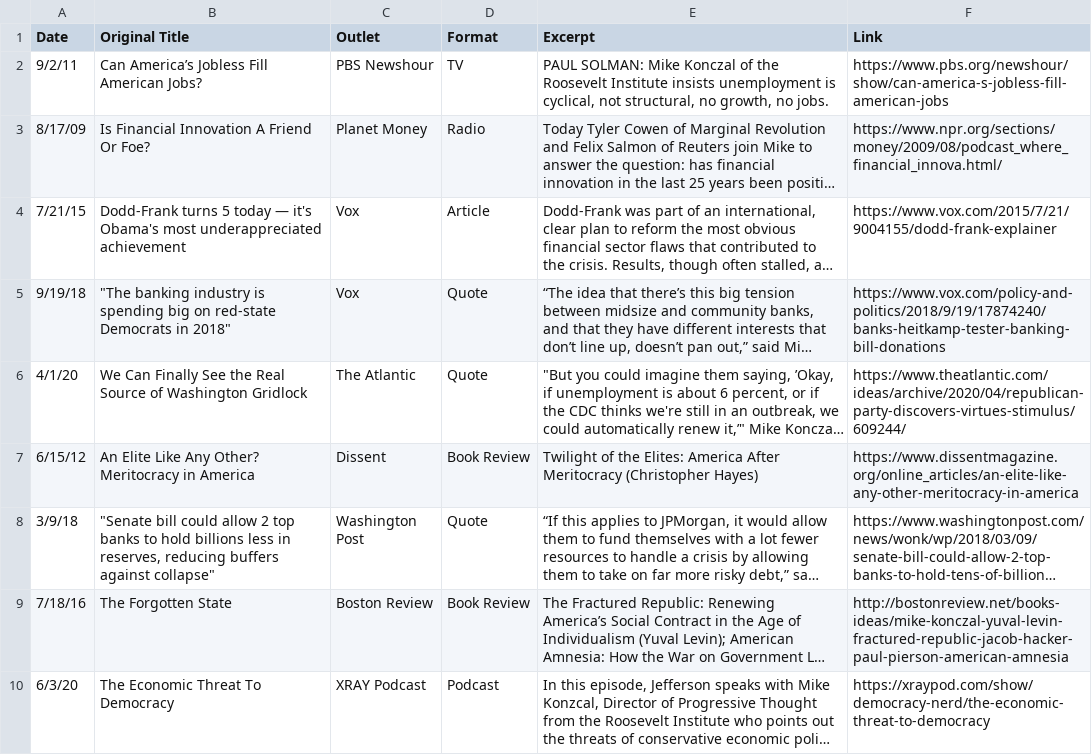
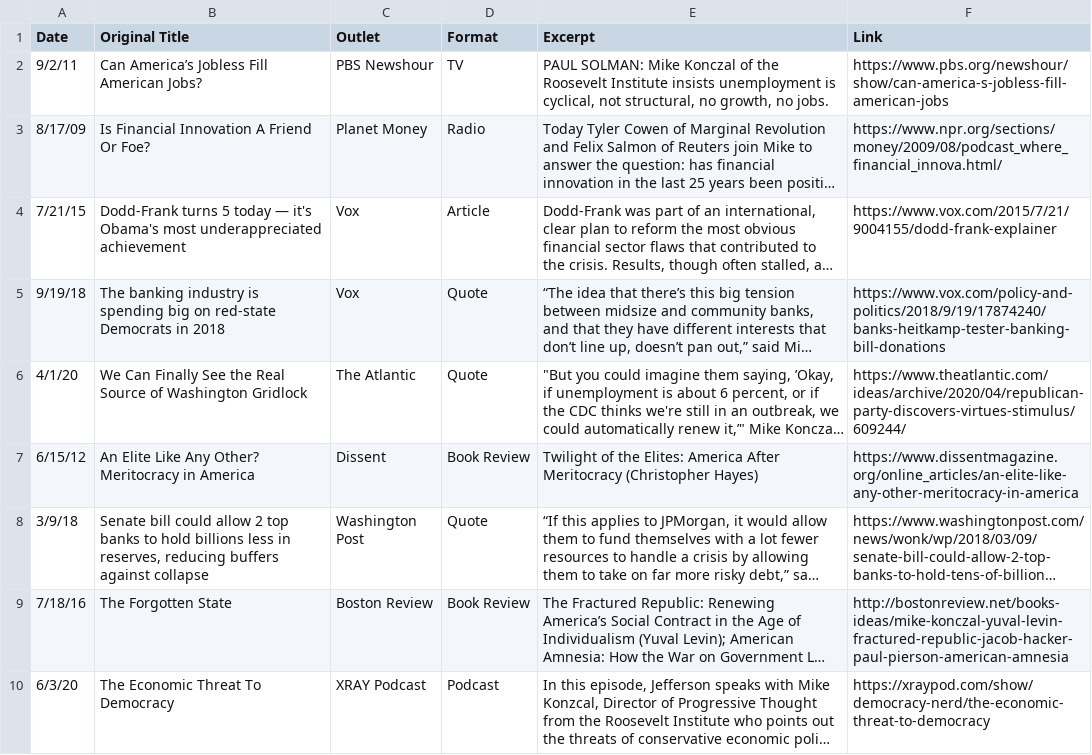
Before and after one commit to mtkonczal/mtkonczal.github.io, a CSV file: data/mywork.csv, drawn as a sheet; only a part is shown; long unchanged cells end in …; the diff covers the shown part only; the diff names each change by its address in the sheet, - before the commit and + after, or states it on an @@ line.

```diff
--- a/data/mywork.csv
+++ b/data/mywork.csv
-B5 (Original Title): "The banking industry is spending big on red-state Democrats in 2018"
+B5 (Original Title): The banking industry is spending big on red-state Democrats in 2018
-B8 (Original Title): "Senate bill could allow 2 top banks to hold billions less in reserves, reducing buffers against collapse"
+B8 (Original Title): Senate bill could allow 2 top banks to hold billions less in reserves, reducing buffers against collapse
```
Also changed, not shown: 23 edited cells elsewhere in this file, 19 other files.
